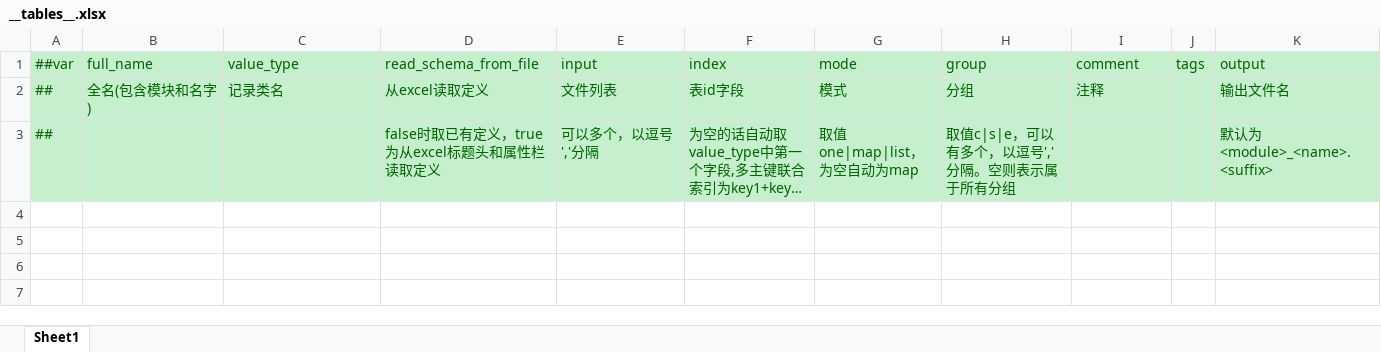
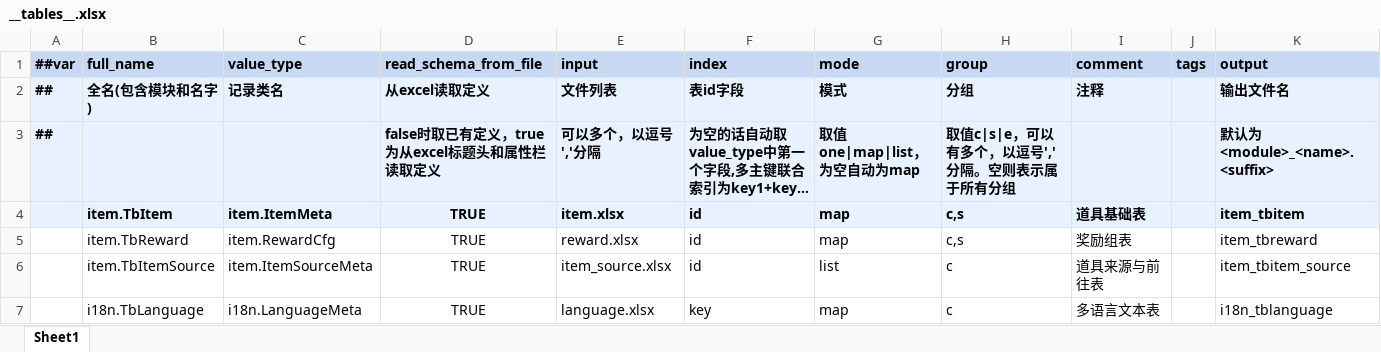
Before and after one commit to lehaotian/cultivation, an Excel workbook: meta/base/__tables__.xlsx, sheet Sheet1, drawn as a sheet; long unchanged cells end in …; values as stored, in another font and other column widths than the file's, no borders; the diff names each change by its address in the sheet, - before the commit and + after, or states it on an @@ line.

```diff
--- a/meta/base/__tables__.xlsx (sheet Sheet1)
+++ b/meta/base/__tables__.xlsx (sheet Sheet1)
@@ A1:K1 fill: #C6EFCE → #C7D9F2, bold: off → on, text colour: #006100 → black @@
@@ A2:I2 bold: off → on, text colour: #006100 → black @@
-A2:K3 fill: #C6EFCE
+A2:K3 fill: #E8F1FF
@@ K2:K3 bold: off → on, text colour: #006100 → black @@
@@ A3 bold: off → on, text colour: #006100 → black @@
@@ D3:H3 bold: off → on, text colour: #006100 → black @@
+row 4:  | item.TbItem | item.ItemMeta | TRUE | item.xlsx | id | map | c,s | 道具基础表 |  | item_tbitem
+row 5:  | item.TbReward | item.RewardCfg | TRUE | reward.xlsx | id | map | c,s | 奖励组表 |  | item_tbreward
+row 6:  | item.TbItemSource | item.ItemSourceMeta | TRUE | item_source.xlsx | id | list | c | 道具来源与前往表 |  | item_tbitem_source
+row 7:  | i18n.TbLanguage | i18n.LanguageMeta | TRUE | language.xlsx | key | map | c | 多语言文本表 |  | i18n_tblanguage
```
Also changed, not shown: meta/base/__enums__.xlsx, 7 other files.
